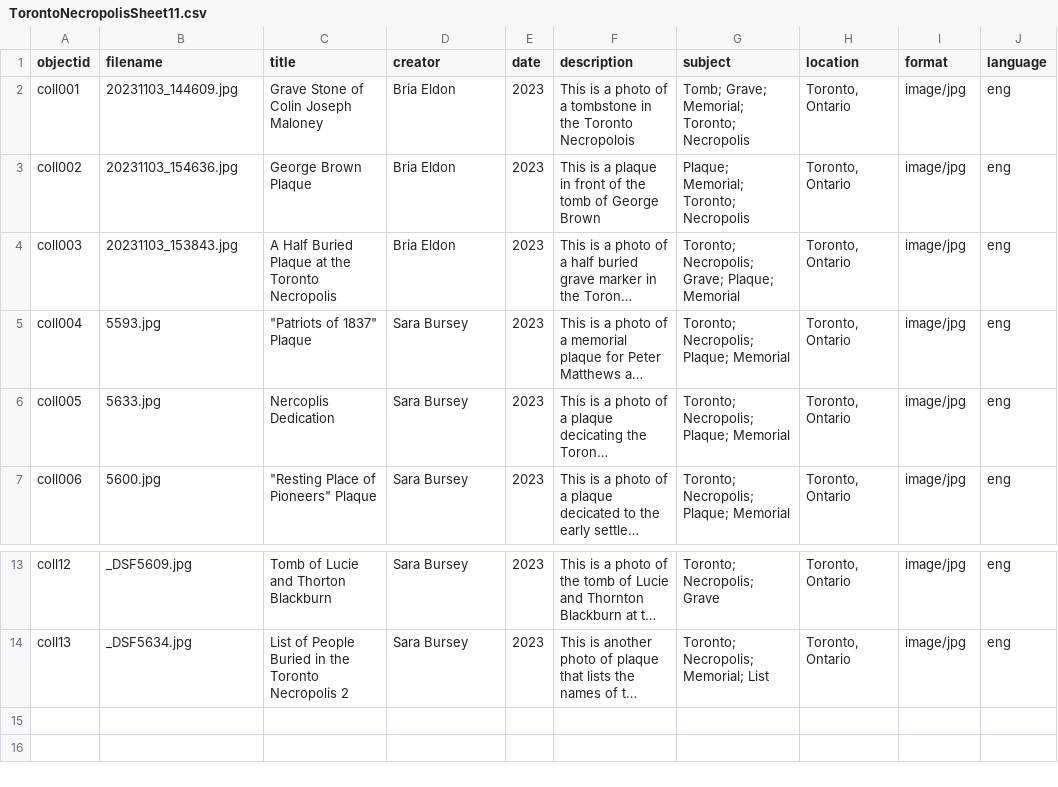
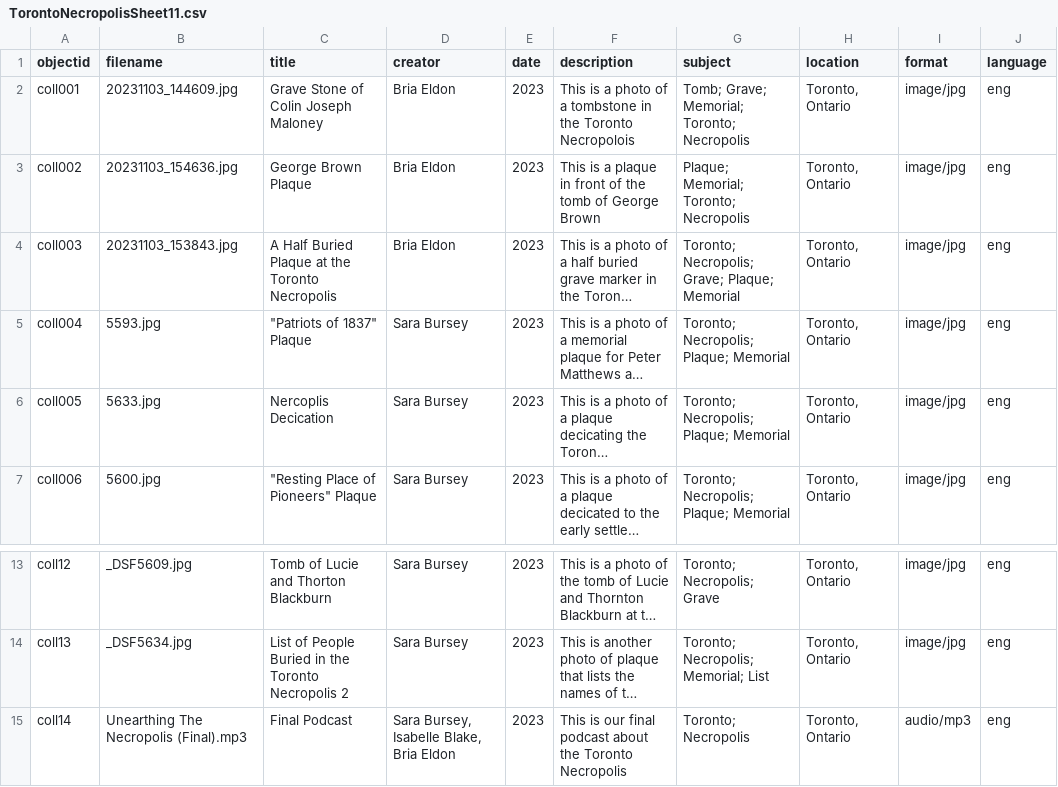
Before and after one commit to Bria555/unearthing-the-necropolis, a CSV file: _data/TorontoNecropolisSheet11.csv, drawn as a sheet; only a part is shown, gaps mark what is left out; long unchanged cells end in …; the diff names each change by its address in the sheet, - before the commit and + after, or states it on an @@ line.

Commit message:
Add files via upload

```diff
--- a/_data/TorontoNecropolisSheet11.csv
+++ b/_data/TorontoNecropolisSheet11.csv
-C6 (title): Nercoplis Dedication
+C6 (title): Nercoplis Decication
+row 15: coll14 | Unearthing The Necropolis (Final).mp3 | Final Podcast | Sara Bursey, Isabelle Blake, Bria Eldon | 2023 | This is our final podcast about the Toronto Necropolis | Toronto; Necropolis | Toronto, Ontario | audio/mp3 | eng
```
